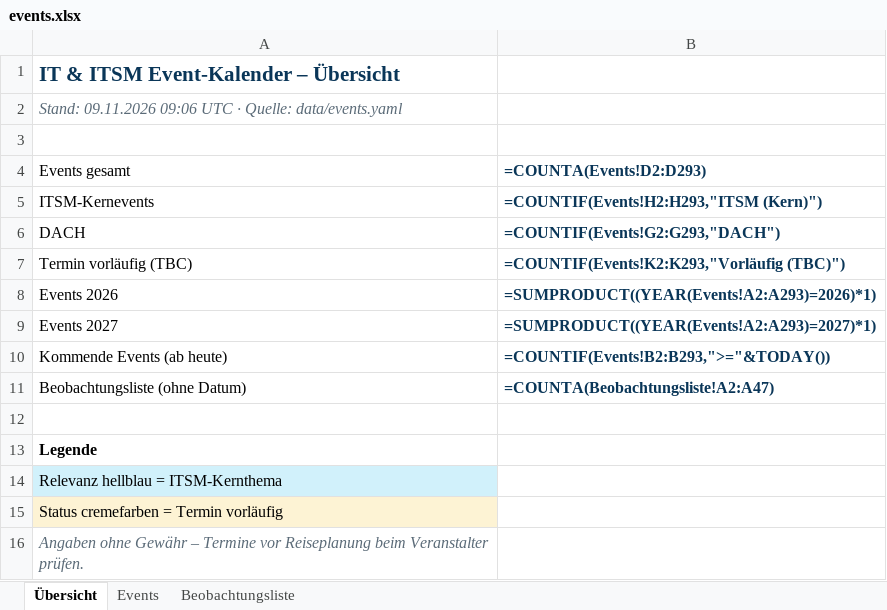
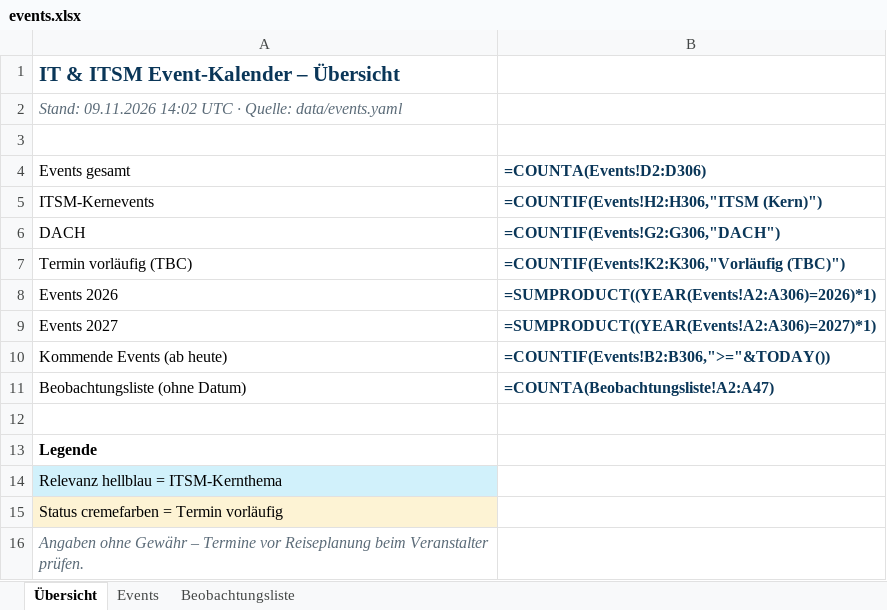
Before and after one commit to Joropa-PGK/ITSM-Calendar-via-Claude-, an Excel workbook: docs/events.xlsx, sheet Übersicht, drawn as a sheet; values as stored, in another font and other column widths than the file's, no borders; formulas without a stored value are shown as written; the diff names each change by its address in the sheet, - before the commit and + after, or states it on an @@ line.

```diff
--- a/docs/events.xlsx (sheet Übersicht)
+++ b/docs/events.xlsx (sheet Übersicht)
-A2 (Events gesamt): Stand: 09.11.2026 09:06 UTC ·…
+A2 (Events gesamt): Stand: 09.11.2026 14:02 UTC ·…
-B4: =COUNTA(Events!D2:D293)
+B4: =COUNTA(Events!D2:D306)
-B5 (=COUNTA(Events!D2:D306)): =COUNTIF(Events!H2:H293,"ITSM (Kern)")
+B5 (=COUNTA(Events!D2:D306)): =COUNTIF(Events!H2:H306,"ITSM (Kern)")
-B6 (=COUNTA(Events!D2:D306)): =COUNTIF(Events!G2:G293,"DACH")
+B6 (=COUNTA(Events!D2:D306)): =COUNTIF(Events!G2:G306,"DACH")
-B7 (=COUNTA(Events!D2:D306)): =COUNTIF(Events!K2:K293,"Vorläufig (TBC)")
+B7 (=COUNTA(Events!D2:D306)): =COUNTIF(Events!K2:K306,"Vorläufig (TBC)")
-B8 (=COUNTA(Events!D2:D306)): =SUMPRODUCT((YEAR(Events!A2:A293)=2026)*1)
+B8 (=COUNTA(Events!D2:D306)): =SUMPRODUCT((YEAR(Events!A2:A306)=2026)*1)
-B9 (=COUNTA(Events!D2:D306)): =SUMPRODUCT((YEAR(Events!A2:A293)=2027)*1)
+B9 (=COUNTA(Events!D2:D306)): =SUMPRODUCT((YEAR(Events!A2:A306)=2027)*1)
-B10 (=COUNTA(Events!D2:D306)): =COUNTIF(Events!B2:B293,">="&TODAY())
+B10 (=COUNTA(Events!D2:D306)): =COUNTIF(Events!B2:B306,">="&TODAY())
```
Also changed, not shown: sheet Events, 8 other files.
